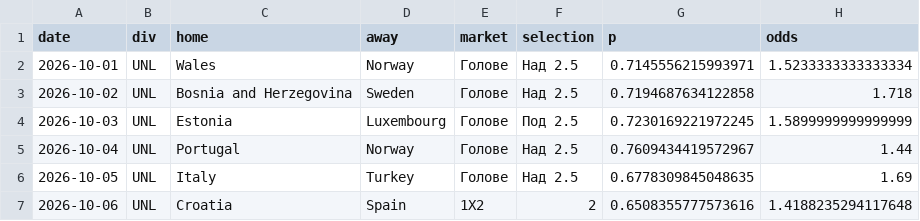
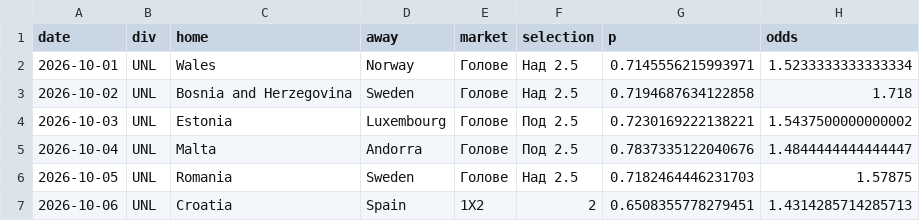
Before and after one commit to mnikolov9/football-prediction, a CSV file: data/log/daily_bets.csv, drawn as a sheet.

```diff
--- a/data/log/daily_bets.csv
+++ b/data/log/daily_bets.csv
@@ -3,5 +3,5 @@ date,div,home,away,market,selection,p,odds
 2026-10-02,UNL,Bosnia and Herzegovina,Sweden,Голове,Над 2.5,0.7194687634122858,1.718
-2026-10-03,UNL,Estonia,Luxembourg,Голове,Под 2.5,0.7230169221972245,1.5899999999999999
-2026-10-04,UNL,Portugal,Norway,Голове,Над 2.5,0.7609434419572967,1.44
-2026-10-05,UNL,Italy,Turkey,Голове,Над 2.5,0.6778309845048635,1.69
-2026-10-06,UNL,Croatia,Spain,1X2,2,0.6508355777573616,1.4188235294117648
+2026-10-03,UNL,Estonia,Luxembourg,Голове,Под 2.5,0.7230169222138221,1.5437500000000002
+2026-10-04,UNL,Malta,Andorra,Голове,Под 2.5,0.7837335122040676,1.4844444444444447
+2026-10-05,UNL,Romania,Sweden,Голове,Над 2.5,0.7182464446231703,1.57875
+2026-10-06,UNL,Croatia,Spain,1X2,2,0.6508355778279451,1.4314285714285713
```
Also changed, not shown: data/log/intl_results.csv, data/log/predictions.csv, 3 other files.
